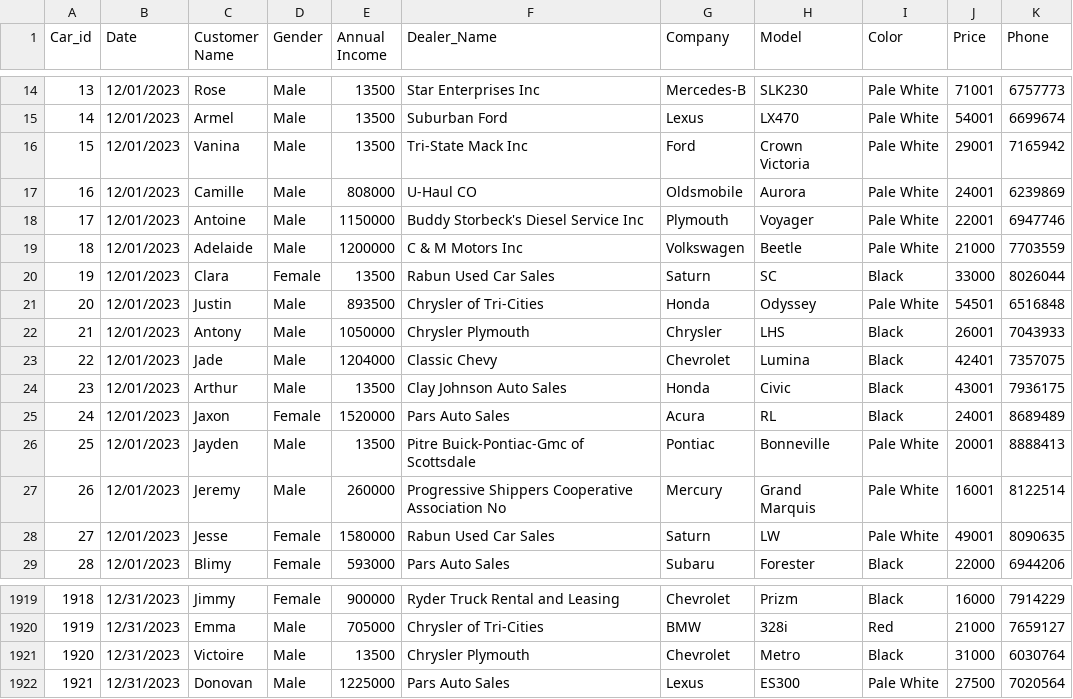
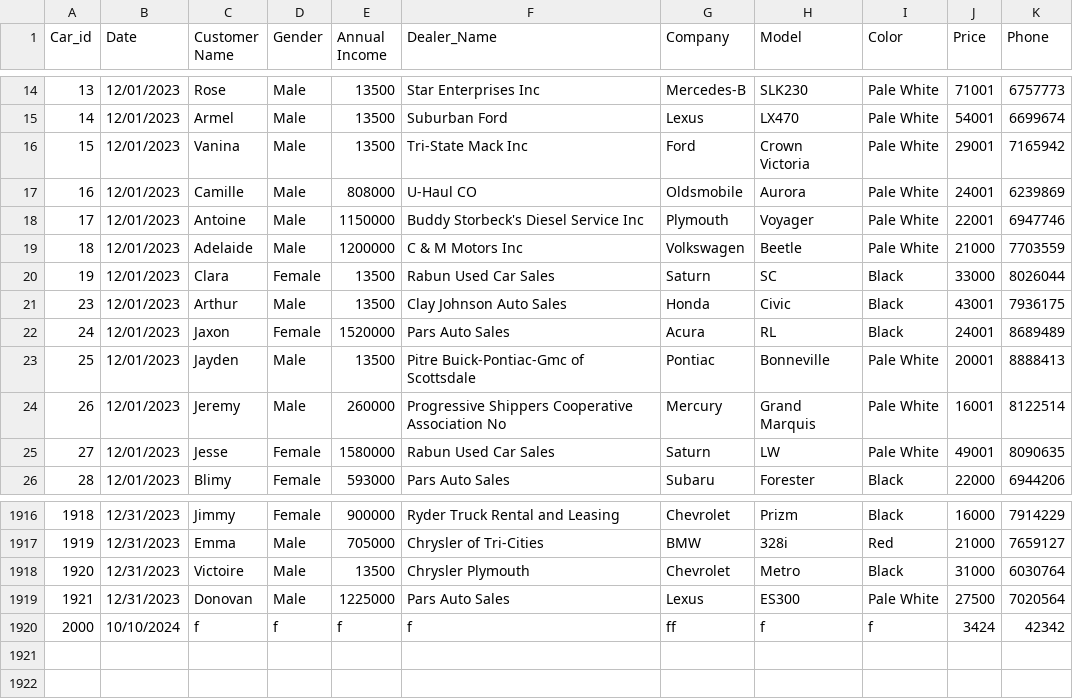
Before and after one commit to dat123456z/Proeject_Python, a CSV file: data/clean/Cleaned_Car_Dataset.csv, drawn as a sheet; only a part is shown, gaps mark what is left out; removed rows and columns are numbered as before the commit, all else as after; the diff names each change by its address in the sheet, - before the commit and + after, or states it on an @@ line.

```diff
--- a/data/clean/Cleaned_Car_Dataset.csv
+++ b/data/clean/Cleaned_Car_Dataset.csv
-row 21: 20 | 12/01/2023 | Justin | Male | 893500 | Chrysler of Tri-Cities | Honda | Odyssey | Pale White | 54501 | 6516848
-row 22: 21 | 12/01/2023 | Antony | Male | 1050000 | Chrysler Plymouth | Chrysler | LHS | Black | 26001 | 7043933
-row 23: 22 | 12/01/2023 | Jade | Male | 1204000 | Classic Chevy | Chevrolet | Lumina | Black | 42401 | 7357075
+row 1920: 2000 | 10/10/2024 | f | f | f | f | ff | f | f | 3424 | 42342
```
Also changed, not shown: 3 other files.
